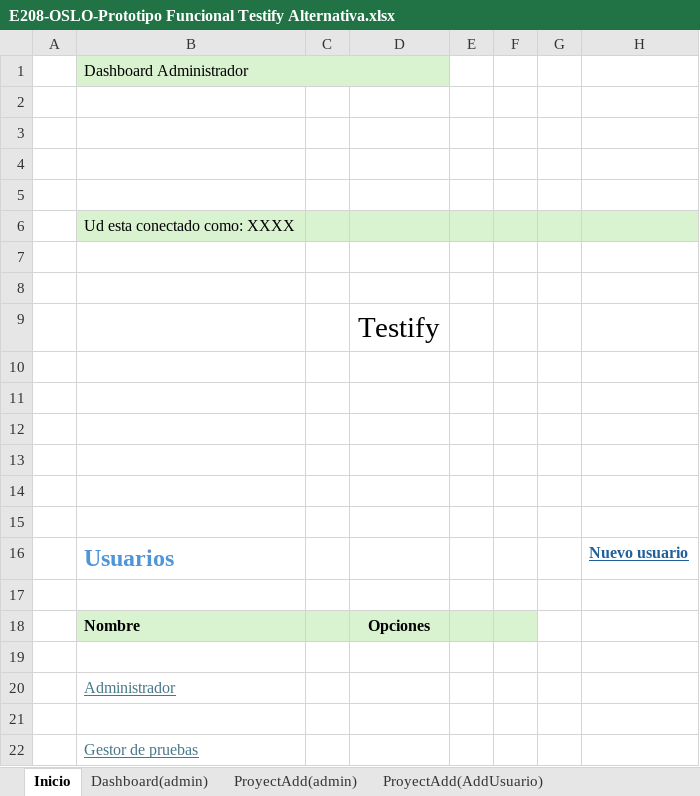
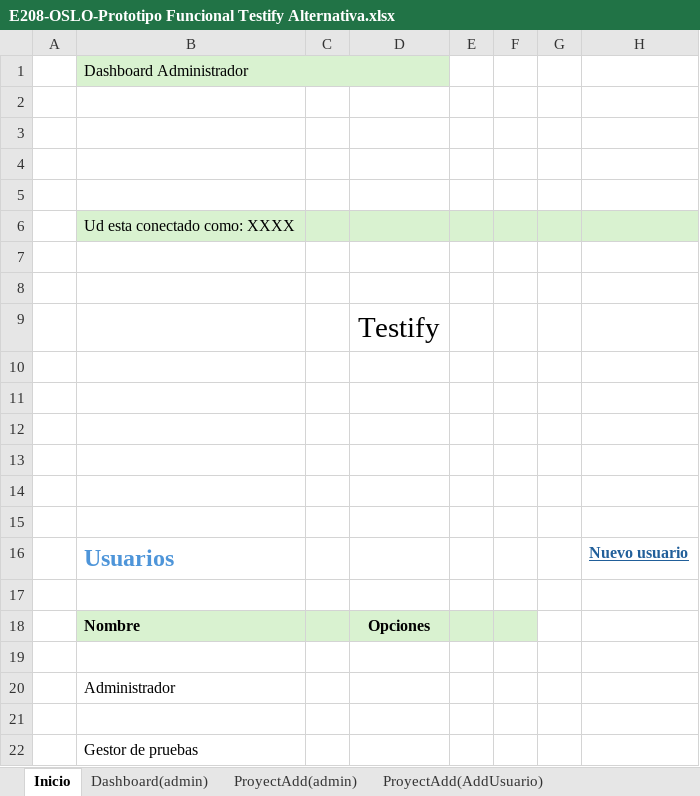
Before and after one commit to OSLOUARG24/Testify, an Excel workbook: Fases_de_desarrollo/02-Elaboracion/02- Analisis y Diseño/E208-OSLO-Prototipo Funcional Testify Alternativa.xlsx, sheet Inicio, drawn as a sheet; only a part is shown; values as stored, in another font and other column widths than the file's, no borders; charts and pictures and conditional formats not drawn; the diff names each change by its address in the sheet, - before the commit and + after, or states it on an @@ line.

```diff
--- a/Fases_de_desarrollo/02-Elaboracion/02- Analisis y Diseño/E208-OSLO-Prototipo Funcional Testify Alternativa.xlsx (sheet Inicio)
+++ b/Fases_de_desarrollo/02-Elaboracion/02- Analisis y Diseño/E208-OSLO-Prototipo Funcional Testify Alternativa.xlsx (sheet Inicio)
@@ B20 underline: on → off, text colour: #467886 → black @@
@@ B22 underline: on → off, text colour: #467886 → black @@
```
Also changed, not shown: sheet Dashboard(adminConNuevoProyect), sheet Dashboard(GestorPruebas), sheet Dashboard(admin), sheet ProyectAdd(admin), sheet ProyectAdd(AddTasa), sheet ProyectAdd(Estado), 1 more sheet, other sheet tabs, charts or pictures.
